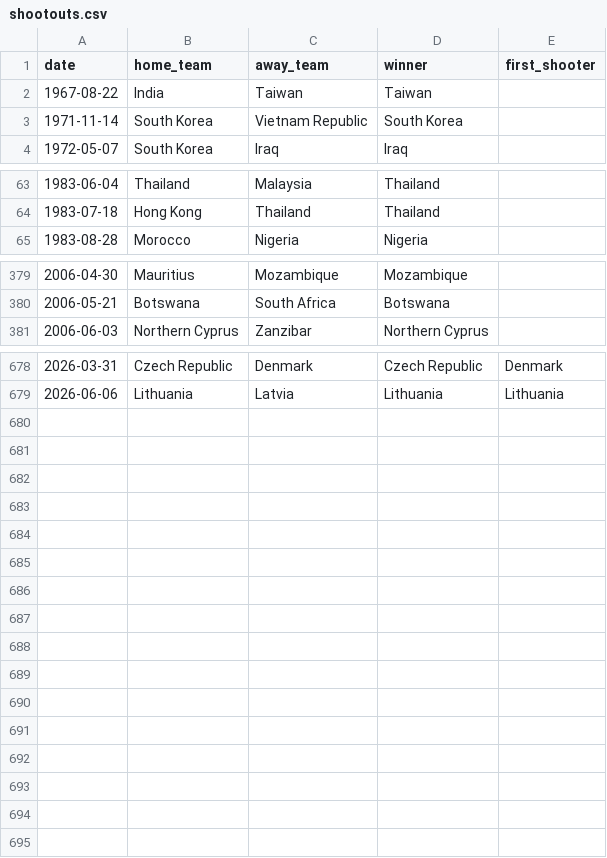
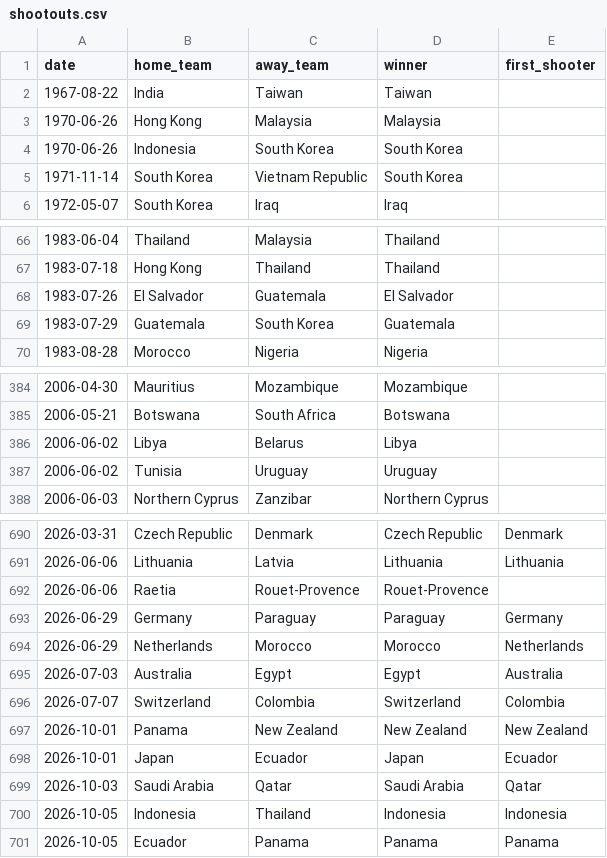
Before and after one commit to swadear15/wc-match-predictor, a CSV file: shootouts.csv, drawn as a sheet; only a part is shown, gaps mark what is left out; the diff covers the shown part only; the diff names each change by its address in the sheet, - before the commit and + after, or states it on an @@ line.

```diff
--- a/shootouts.csv
+++ b/shootouts.csv
+row 3: 1970-06-26 | Hong Kong | Malaysia | Malaysia
+row 4: 1970-06-26 | Indonesia | South Korea | South Korea
+row 68: 1983-07-26 | El Salvador | Guatemala | El Salvador
+row 69: 1983-07-29 | Guatemala | South Korea | Guatemala
+row 386: 2006-06-02 | Libya | Belarus | Libya
+row 387: 2006-06-02 | Tunisia | Uruguay | Uruguay
+row 692: 2026-06-06 | Raetia | Rouet-Provence | Rouet-Provence
+row 693: 2026-06-29 | Germany | Paraguay | Paraguay | Germany
+row 694: 2026-06-29 | Netherlands | Morocco | Morocco | Netherlands
+row 695: 2026-07-03 | Australia | Egypt | Egypt | Australia
+row 696: 2026-07-07 | Switzerland | Colombia | Switzerland | Colombia
+row 697: 2026-10-01 | Panama | New Zealand | New Zealand | New Zealand
+row 698: 2026-10-01 | Japan | Ecuador | Japan | Ecuador
+row 699: 2026-10-03 | Saudi Arabia | Qatar | Saudi Arabia | Qatar
+row 700: 2026-10-05 | Indonesia | Thailand | Indonesia | Indonesia
+row 701: 2026-10-05 | Ecuador | Panama | Panama | Panama
```
Also changed, not shown: 7 added rows, 1 removed row and 2 edited cells elsewhere in this file, 4 other files.
